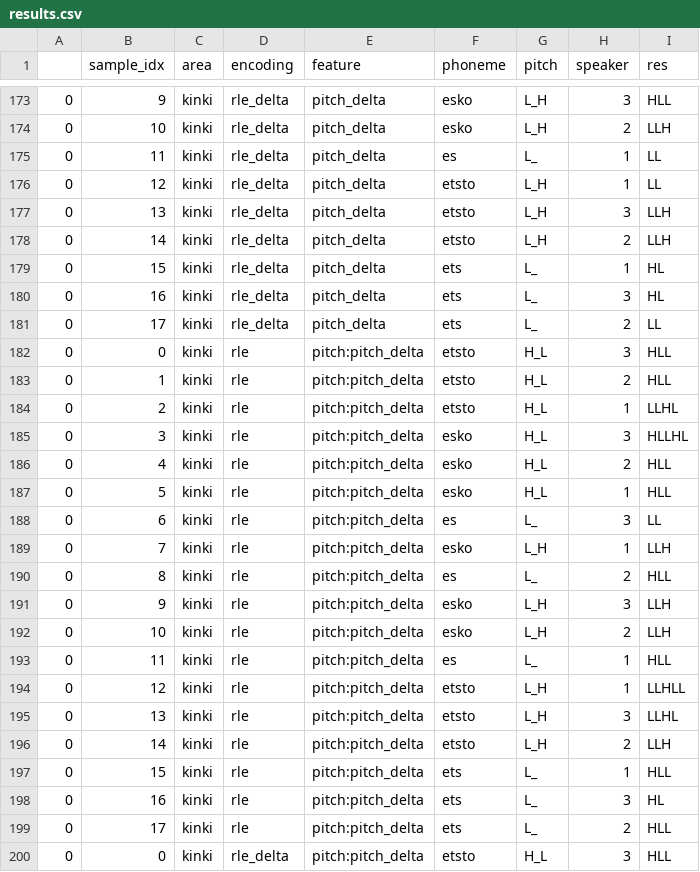
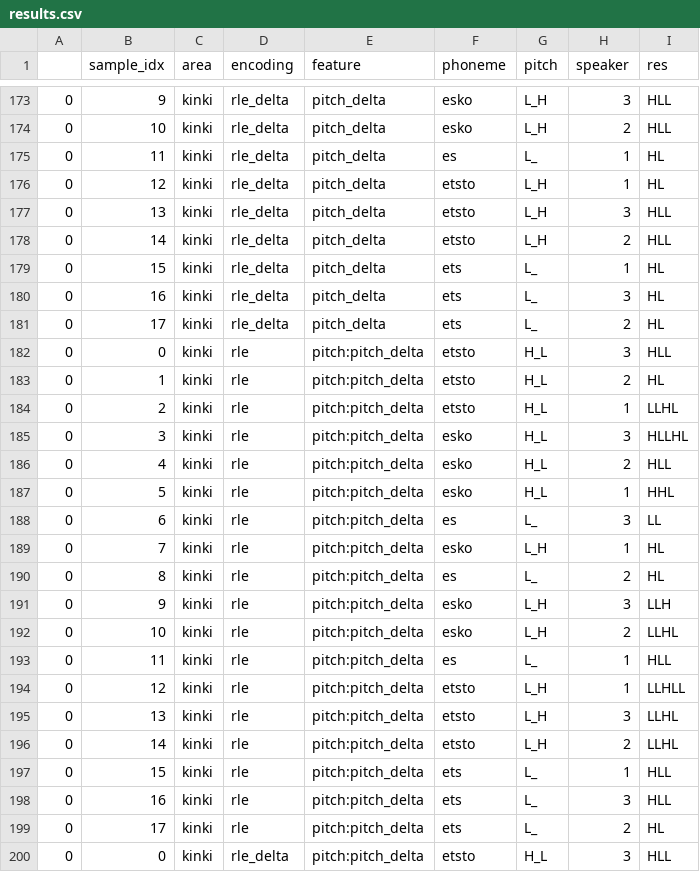
Before and after one commit to kishiyamat/illusory-vowel-keihan, a CSV file: model/artifacts/results.csv, drawn as a sheet; only a part is shown, gaps mark what is left out; the diff covers the shown part only.

```diff
--- a/model/artifacts/results.csv
+++ b/model/artifacts/results.csv
@@ -173,12 +173,12 @@
 0,9,kinki,rle_delta,pitch_delta,esko,L_H,3,HLL
-0,10,kinki,rle_delta,pitch_delta,esko,L_H,2,LLH
-0,11,kinki,rle_delta,pitch_delta,es,L_,1,LL
-0,12,kinki,rle_delta,pitch_delta,etsto,L_H,1,LL
-0,13,kinki,rle_delta,pitch_delta,etsto,L_H,3,LLH
-0,14,kinki,rle_delta,pitch_delta,etsto,L_H,2,LLH
+0,10,kinki,rle_delta,pitch_delta,esko,L_H,2,HLL
+0,11,kinki,rle_delta,pitch_delta,es,L_,1,HL
+0,12,kinki,rle_delta,pitch_delta,etsto,L_H,1,HL
+0,13,kinki,rle_delta,pitch_delta,etsto,L_H,3,HLL
+0,14,kinki,rle_delta,pitch_delta,etsto,L_H,2,HLL
 0,15,kinki,rle_delta,pitch_delta,ets,L_,1,HL
 0,16,kinki,rle_delta,pitch_delta,ets,L_,3,HL
-0,17,kinki,rle_delta,pitch_delta,ets,L_,2,LL
+0,17,kinki,rle_delta,pitch_delta,ets,L_,2,HL
 0,0,kinki,rle,pitch:pitch_delta,etsto,H_L,3,HLL
-0,1,kinki,rle,pitch:pitch_delta,etsto,H_L,2,HLL
+0,1,kinki,rle,pitch:pitch_delta,etsto,H_L,2,HL
 0,2,kinki,rle,pitch:pitch_delta,etsto,H_L,1,LLHL
@@ -186,8 +186,8 @@
 0,4,kinki,rle,pitch:pitch_delta,esko,H_L,2,HLL
-0,5,kinki,rle,pitch:pitch_delta,esko,H_L,1,HLL
+0,5,kinki,rle,pitch:pitch_delta,esko,H_L,1,HHL
 0,6,kinki,rle,pitch:pitch_delta,es,L_,3,LL
-0,7,kinki,rle,pitch:pitch_delta,esko,L_H,1,LLH
-0,8,kinki,rle,pitch:pitch_delta,es,L_,2,HLL
+0,7,kinki,rle,pitch:pitch_delta,esko,L_H,1,HL
+0,8,kinki,rle,pitch:pitch_delta,es,L_,2,HL
 0,9,kinki,rle,pitch:pitch_delta,esko,L_H,3,LLH
-0,10,kinki,rle,pitch:pitch_delta,esko,L_H,2,LLH
+0,10,kinki,rle,pitch:pitch_delta,esko,L_H,2,LLHL
 0,11,kinki,rle,pitch:pitch_delta,es,L_,1,HLL
@@ -195,6 +195,6 @@
 0,13,kinki,rle,pitch:pitch_delta,etsto,L_H,3,LLHL
-0,14,kinki,rle,pitch:pitch_delta,etsto,L_H,2,LLH
+0,14,kinki,rle,pitch:pitch_delta,etsto,L_H,2,LLHL
 0,15,kinki,rle,pitch:pitch_delta,ets,L_,1,HLL
-0,16,kinki,rle,pitch:pitch_delta,ets,L_,3,HL
-0,17,kinki,rle,pitch:pitch_delta,ets,L_,2,HLL
+0,16,kinki,rle,pitch:pitch_delta,ets,L_,3,HLL
+0,17,kinki,rle,pitch:pitch_delta,ets,L_,2,HL
 0,0,kinki,rle_delta,pitch:pitch_delta,etsto,H_L,3,HLL
```
Also changed, not shown: 57 edited cells elsewhere in this file, 2 other files.
